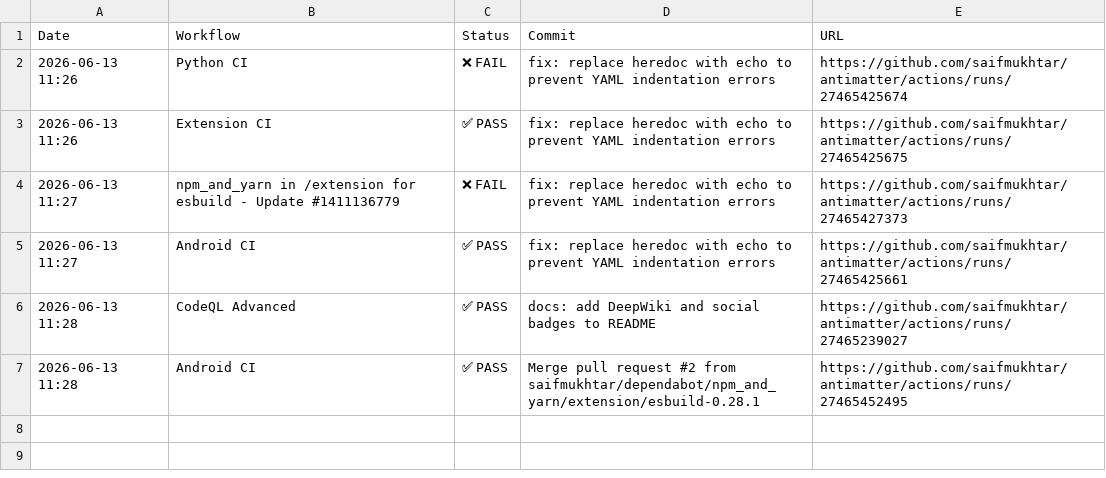
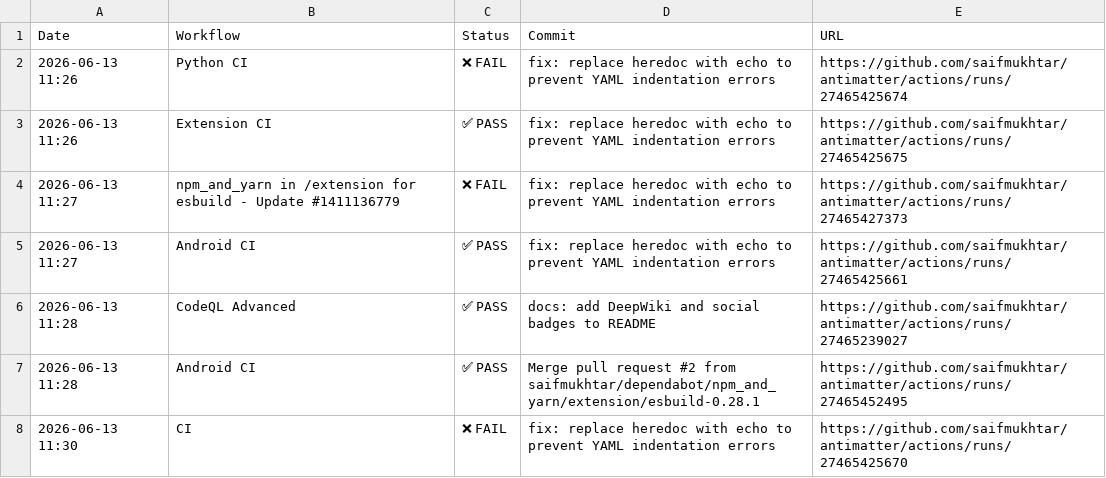
Before and after one commit to robzimpulse/antimatter, a CSV file: .github/ci-logs/workflow_logs.csv, drawn as a sheet; the diff names each change by its address in the sheet, - before the commit and + after, or states it on an @@ line.

```diff
--- a/.github/ci-logs/workflow_logs.csv
+++ b/.github/ci-logs/workflow_logs.csv
+row 8: 2026-06-13 11:30 | CI | ❌ FAIL | fix: replace heredoc with echo to prevent YAML indentation errors | https://github.com/saifmukhtar/antimatter/actions/runs/27465425670
```
Also changed, not shown: 1 other file.
